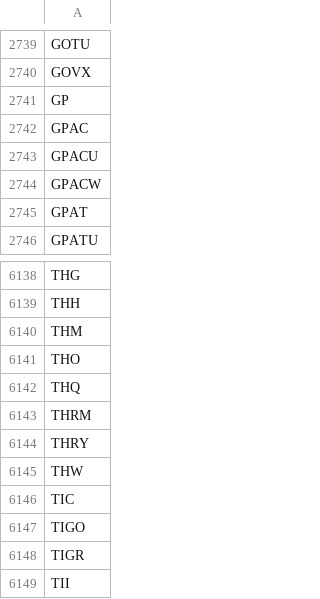
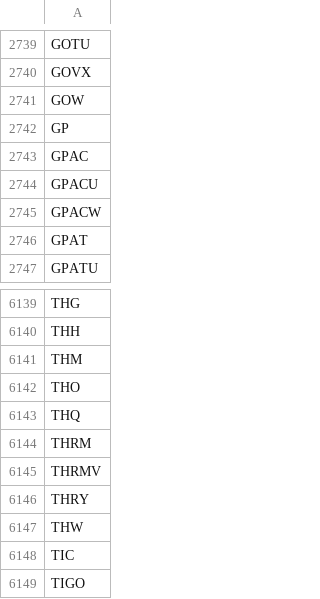
Before and after one commit to gitdhirajsv/Azalyst-Stock-Intelligence, a CSV file: global_tickers.csv, drawn as a sheet; only a part is shown, gaps mark what is left out; the shorter side is filled out with more unchanged rows.

```diff
--- a/global_tickers.csv
+++ b/global_tickers.csv
@@ -2740,2 +2740,3 @@ GOTU
 GOVX
+GOW
 GP
@@ -6143,2 +6144,3 @@ THQ
 THRM
+THRMV
 THRY
```
Also changed, not shown: 5 other files.
